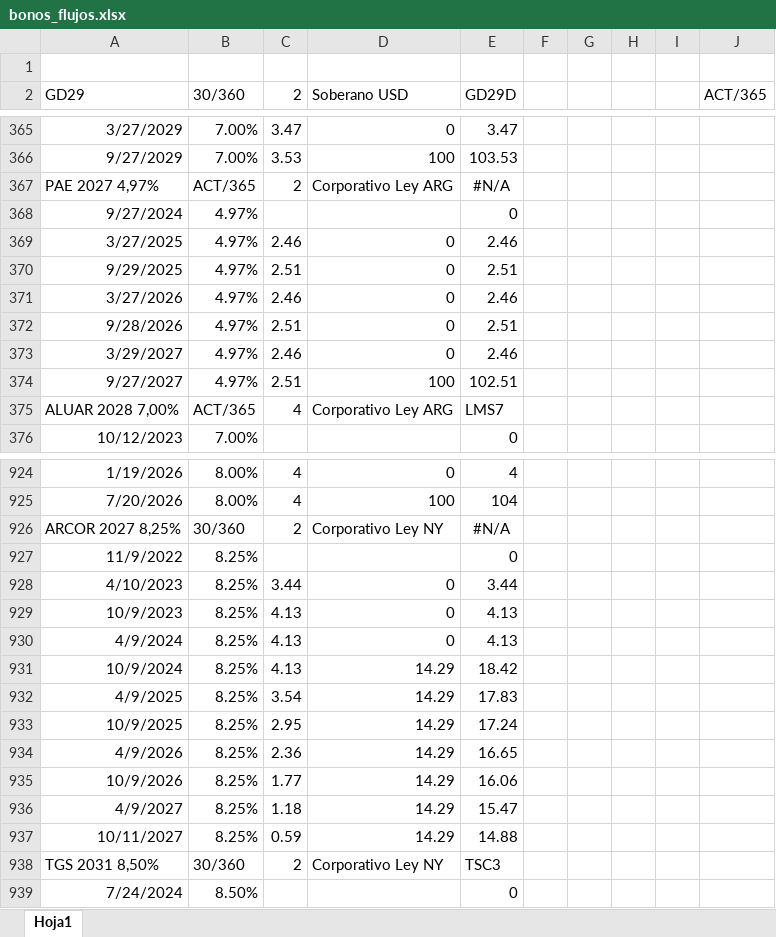
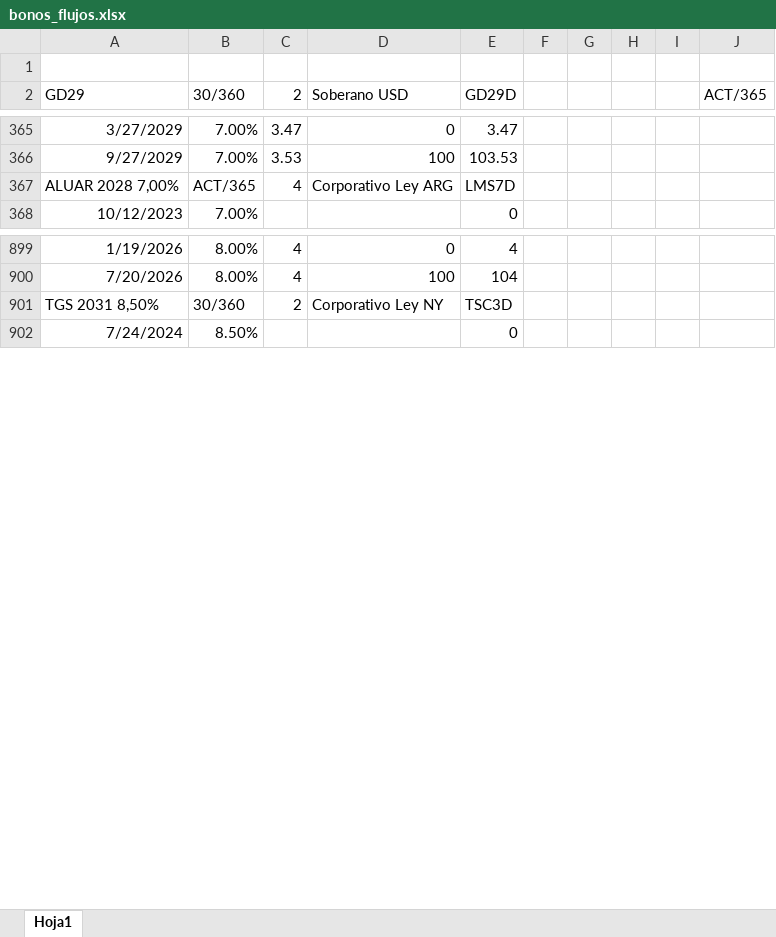
Before and after one commit to satiagoar/calculadora-bonos, an Excel workbook: bonos_flujos.xlsx, sheet Hoja1, drawn as a sheet; only a part is shown, gaps mark what is left out; values as stored, in another font and other column widths than the file's, no borders; removed rows and columns are numbered as before the commit, all else as after; the diff covers the shown part only; the diff names each change by its address in the sheet, - before the commit and + after, or states it on an @@ line.

Commit message:
Update bonos_flujos.xlsx

```diff
--- a/bonos_flujos.xlsx (sheet Hoja1)
+++ b/bonos_flujos.xlsx (sheet Hoja1)
-row 367: PAE 2027 4,97% | ACT/365 | 2 | Corporativo Ley ARG | #N/A
-row 368: 9/27/2024 | 4.97% |  |  | 0
-row 369: 3/27/2025 | 4.97% | 2.46 | 0 | 2.46
-row 370: 9/29/2025 | 4.97% | 2.51 | 0 | 2.51
-row 371: 3/27/2026 | 4.97% | 2.46 | 0 | 2.46
-row 372: 9/28/2026 | 4.97% | 2.51 | 0 | 2.51
-row 373: 3/29/2027 | 4.97% | 2.46 | 0 | 2.46
-row 374: 9/27/2027 | 4.97% | 2.51 | 100 | 102.51
-E367 (GD29D): LMS7
+E367 (GD29D): LMS7D
-row 926: ARCOR 2027 8,25% | 30/360 | 2 | Corporativo Ley NY | #N/A
-row 927: 11/9/2022 | 8.25% |  |  | 0
-row 928: 4/10/2023 | 8.25% | 3.44 | 0 | 3.44
-row 929: 10/9/2023 | 8.25% | 4.13 | 0 | 4.13
-row 930: 4/9/2024 | 8.25% | 4.13 | 0 | 4.13
-row 931: 10/9/2024 | 8.25% | 4.13 | 14.29 | 18.42
-row 932: 4/9/2025 | 8.25% | 3.54 | 14.29 | 17.83
-row 933: 10/9/2025 | 8.25% | 2.95 | 14.29 | 17.24
-row 934: 4/9/2026 | 8.25% | 2.36 | 14.29 | 16.65
-row 935: 10/9/2026 | 8.25% | 1.77 | 14.29 | 16.06
-row 936: 4/9/2027 | 8.25% | 1.18 | 14.29 | 15.47
-row 937: 10/11/2027 | 8.25% | 0.59 | 14.29 | 14.88
-E901 (GD29D): TSC3
+E901 (GD29D): TSC3D
```
Also changed, not shown: 17 removed rows, 78 edited cells and cell formats elsewhere in this sheet.
